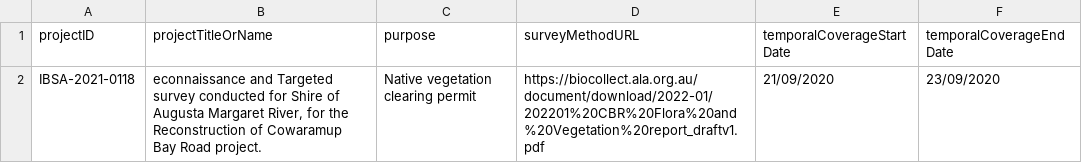
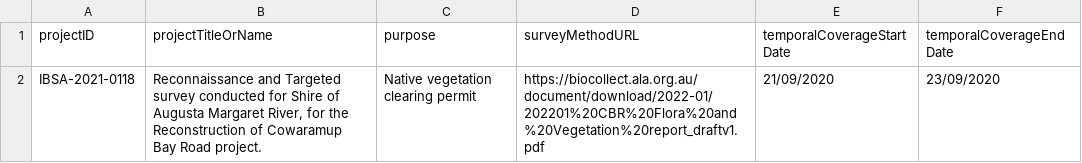
Before and after one commit to gaiaresources/abis-mapping, a CSV file: abis_mapping/templates/survey_metadata/examples/minimal.csv, drawn as a sheet.

Commit message:
fixing typos and flake8 errors

```diff
--- a/abis_mapping/templates/survey_metadata/examples/minimal.csv
+++ b/abis_mapping/templates/survey_metadata/examples/minimal.csv
@@ -1,2 +1,2 @@
 projectID,projectTitleOrName,purpose,surveyMethodURL,temporalCoverageStartDate,temporalCoverageEndDate
-IBSA-2021-0118,"econnaissance and Targeted survey conducted for Shire of Augusta Margaret River, for the Reconstruction of Cowaramup Bay Road project.",Native vegetation clearing permit,https://biocollect.ala.org.au/document/download/2022-01/202201%20CBR%20Flora%20and%20Vegetation%20report_draftv1.pdf,21/09/2020,23/09/2020
+IBSA-2021-0118,"Reconnaissance and Targeted survey conducted for Shire of Augusta Margaret River, for the Reconstruction of Cowaramup Bay Road project.",Native vegetation clearing permit,https://biocollect.ala.org.au/document/download/2022-01/202201%20CBR%20Flora%20and%20Vegetation%20report_draftv1.pdf,21/09/2020,23/09/2020
```
Also changed, not shown: 2 other files.
